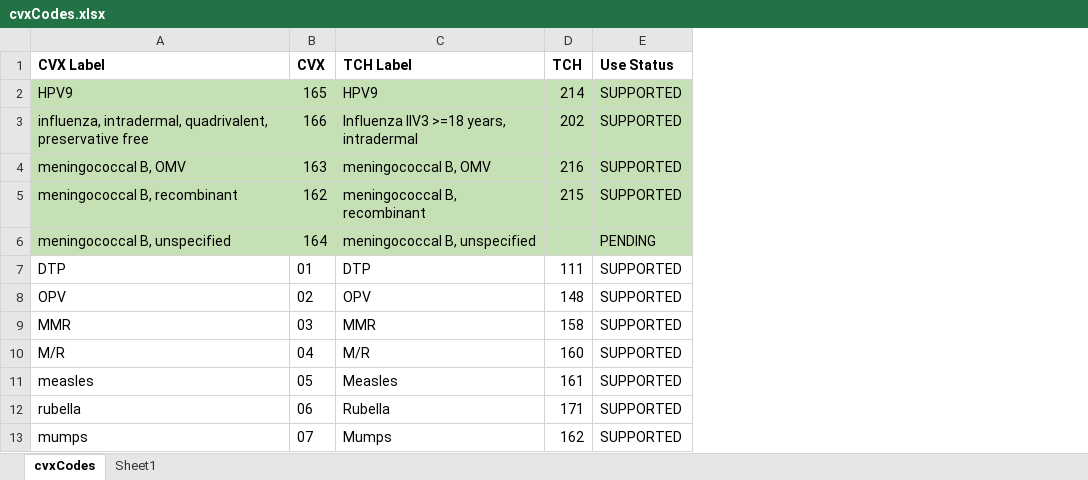
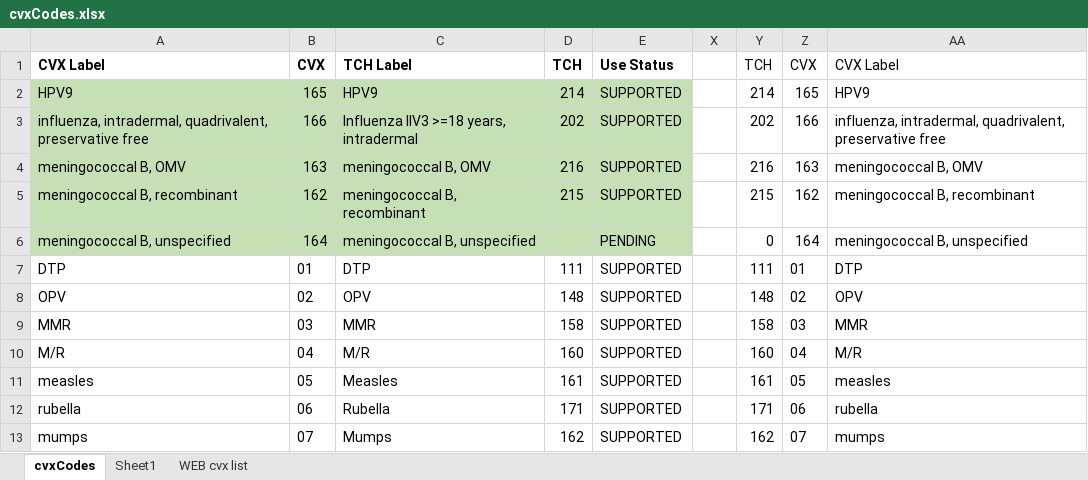
Before and after one commit to immregistries/LoneStarVaccineForecaster, an Excel workbook: src/main/resources/cvxCodes.xlsx, sheet cvxCodes, drawn as a sheet; only a part is shown; values as stored, in another font and other column widths than the file's, no borders; the diff names each change by its address in the sheet, - before the commit and + after, or states it on an @@ line.

```diff
--- a/src/main/resources/cvxCodes.xlsx (sheet cvxCodes)
+++ b/src/main/resources/cvxCodes.xlsx (sheet cvxCodes)
+sheet tab: WEB cvx list
+column X, empty
+column Y, rows 1-13: TCH | 214 | 202 | 216 | 215 | 0 | 111 | 148 | 158 | 160 | 161 | 171 | 162
+column Z, rows 1-13: CVX | 165 | 166 | 163 | 162 | 164 | 01 | 02 | 03 | 04 | 05 | 06 | 07
+column AA, rows 1-13: CVX Label | HPV9 | influenza, intradermal, quadrivalent, preservative free | meningococcal B, OMV | meningococcal B, recombinant | meningococcal B, unspecified | DTP | OPV | MMR | M/R | measles | rubella | mumps
```
Also changed, not shown: src/main/webapp/schedules/HIB.xlsx, src/main/webapp/schedules/HepA.xlsx, 21 other files.
